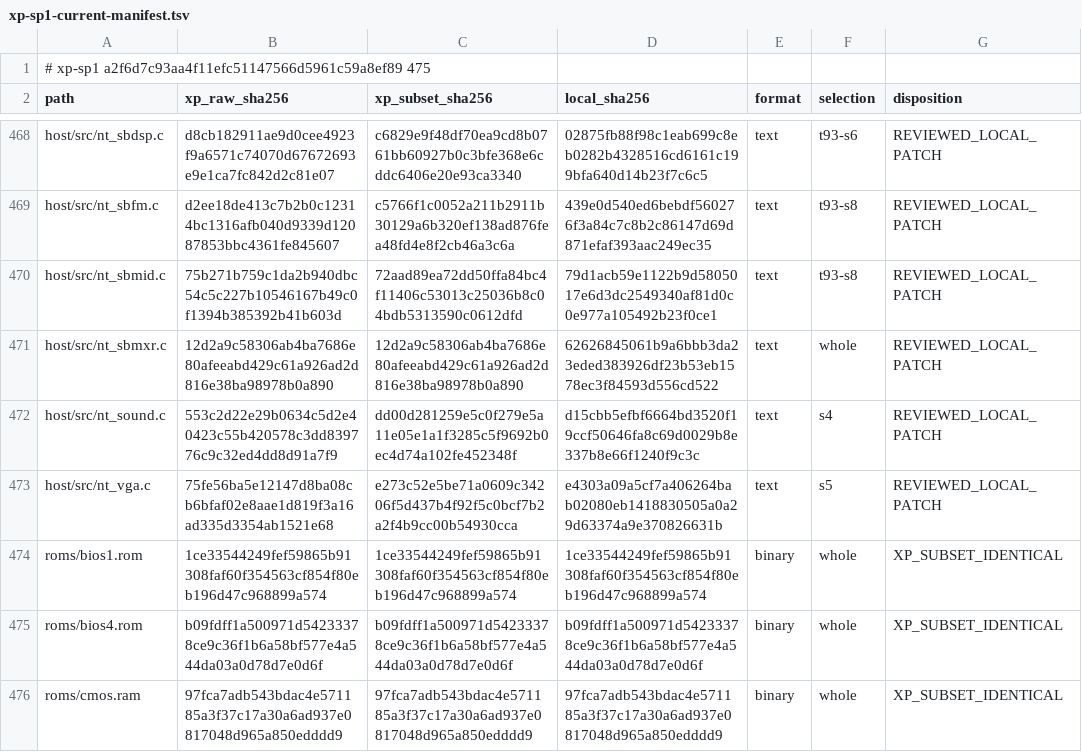
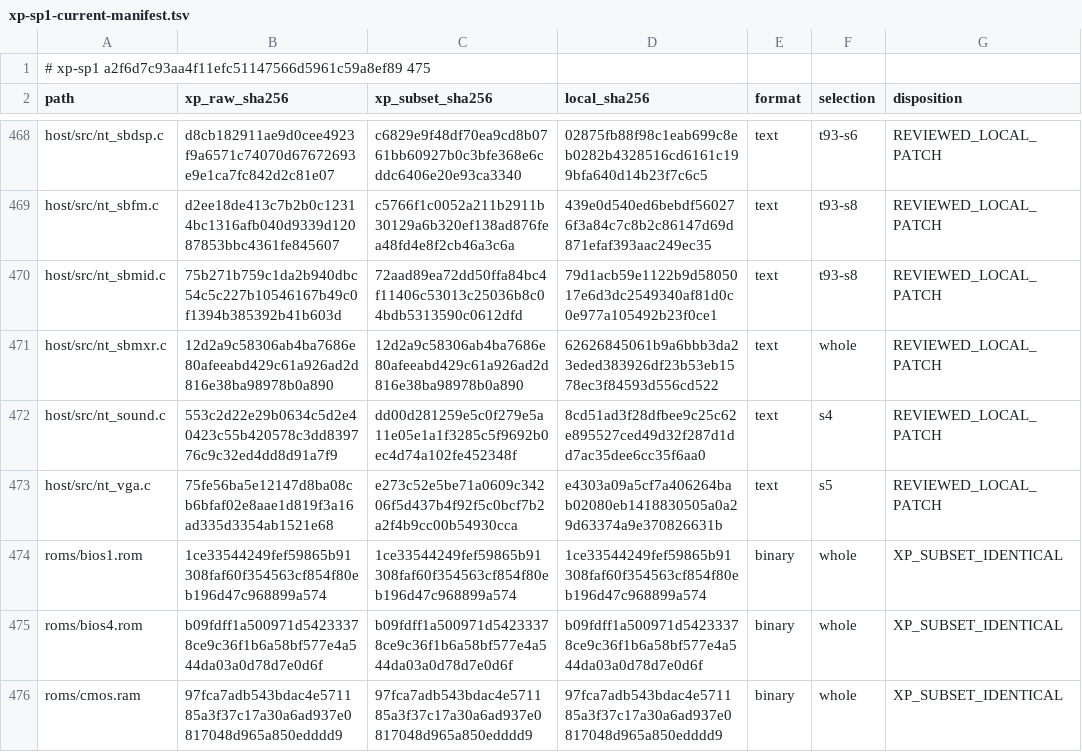
Before and after one commit to cshaxu/softpc, a TSV file: docs/etc/evidence/softpc/xp-sp1-current-manifest.tsv, drawn as a sheet; only a part is shown, gaps mark what is left out; the diff covers the shown part only.

```diff
--- a/docs/etc/evidence/softpc/xp-sp1-current-manifest.tsv
+++ b/docs/etc/evidence/softpc/xp-sp1-current-manifest.tsv
@@ -471,3 +471,3 @@ host/src/nt_sbmid.c	75b271b759c1da2b940dbc54c5c227b10546167b49c0f1394b385392b41b
 host/src/nt_sbmxr.c	12d2a9c58306ab4ba7686e80afeeabd429c61a926ad2d816e38ba98978b0a890	12d2a9c58306ab4ba7686e80afeeabd429c61a926ad2d816e38ba98978b0a890	62626845061b9a6bbb3da23eded383926df23b53eb1578ec3f84593d556cd522	text	whole	REVIEWED_LOCAL_PATCH
-host/src/nt_sound.c	553c2d22e29b0634c5d2e40423c55b420578c3dd839776c9c32ed4dd8d91a7f9	dd00d281259e5c0f279e5a11e05e1a1f3285c5f9692b0ec4d74a102fe452348f	d15cbb5efbf6664bd3520f19ccf50646fa8c69d0029b8e337b8e66f1240f9c3c	text	s4	REVIEWED_LOCAL_PATCH
+host/src/nt_sound.c	553c2d22e29b0634c5d2e40423c55b420578c3dd839776c9c32ed4dd8d91a7f9	dd00d281259e5c0f279e5a11e05e1a1f3285c5f9692b0ec4d74a102fe452348f	8cd51ad3f28dfbee9c25c62e895527ced49d32f287d1dd7ac35dee6cc35f6aa0	text	s4	REVIEWED_LOCAL_PATCH
 host/src/nt_vga.c	75fe56ba5e12147d8ba08cb6bfaf02e8aae1d819f3a16ad335d3354ab1521e68	e273c52e5be71a0609c34206f5d437b4f92f5c0bcf7b2a2f4b9cc00b54930cca	e4303a09a5cf7a406264bab02080eb1418830505a0a29d63374a9e370826631b	text	s5	REVIEWED_LOCAL_PATCH
```
Also changed, not shown: 9 edited cells elsewhere in this file, 17 other files.
